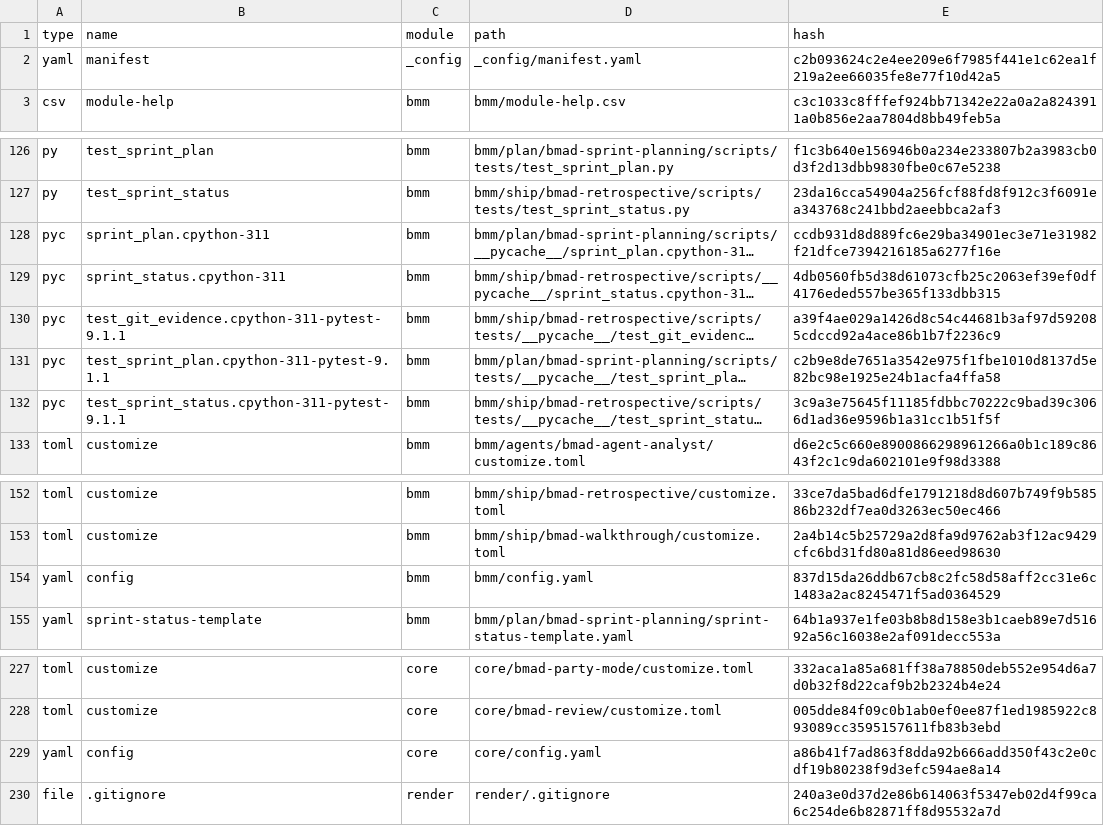
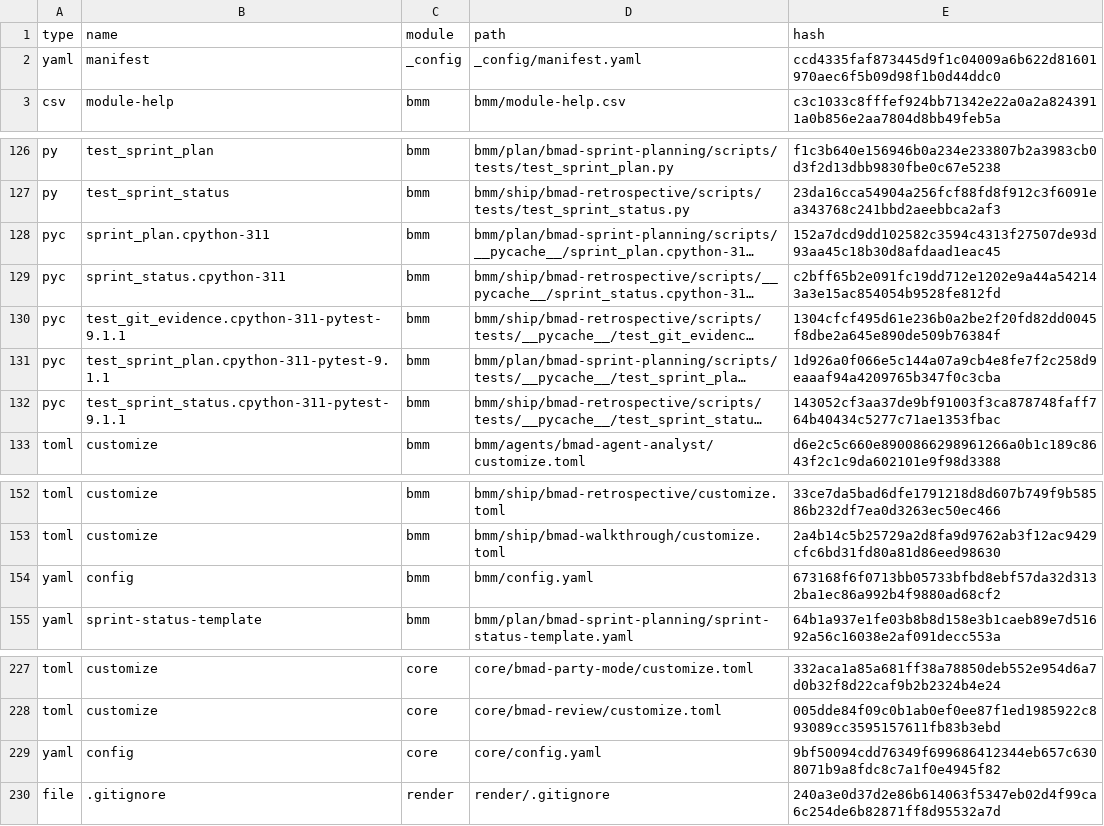
Before and after one commit to matiaspecile/matrix-control, a CSV file: _bmad/_config/files-manifest.csv, drawn as a sheet; only a part is shown, gaps mark what is left out; long unchanged cells end in …; the diff names each change by its address in the sheet, - before the commit and + after, or states it on an @@ line.

```diff
--- a/_bmad/_config/files-manifest.csv
+++ b/_bmad/_config/files-manifest.csv
-E2 (hash): c2b093624c2e4ee209e6f7985f441e1c62ea1f219a2ee66035fe8e77f10d42a5
+E2 (hash): ccd4335faf873445d9f1c04009a6b622d81601970aec6f5b09d98f1b0d44ddc0
-E128 (hash): ccdb931d8d889fc6e29ba34901ec3e71e31982f21dfce7394216185a6277f16e
+E128 (hash): 152a7dcd9dd102582c3594c4313f27507de93d93aa45c18b30d8afdaad1eac45
-E129 (hash): 4db0560fb5d38d61073cfb25c2063ef39ef0df4176eded557be365f133dbb315
+E129 (hash): c2bff65b2e091fc19dd712e1202e9a44a542143a3e15ac854054b9528fe812fd
-E130 (hash): a39f4ae029a1426d8c54c44681b3af97d592085cdccd92a4ace86b1b7f2236c9
+E130 (hash): 1304cfcf495d61e236b0a2be2f20fd82dd0045f8dbe2a645e890de509b76384f
-E131 (hash): c2b9e8de7651a3542e975f1fbe1010d8137d5e82bc98e1925e24b1acfa4ffa58
+E131 (hash): 1d926a0f066e5c144a07a9cb4e8fe7f2c258d9eaaaf94a4209765b347f0c3cba
-E132 (hash): 3c9a3e75645f11185fdbbc70222c9bad39c3066d1ad36e9596b1a31cc1b51f5f
+E132 (hash): 143052cf3aa37de9bf91003f3ca878748faff764b40434c5277c71ae1353fbac
-E154 (hash): 837d15da26ddb67cb8c2fc58d58aff2cc31e6c1483a2ac8245471f5ad0364529
+E154 (hash): 673168f6f0713bb05733bfbd8ebf57da32d3132ba1ec86a992b4f9880ad68cf2
-E229 (hash): a86b41f7ad863f8dda92b666add350f43c2e0cdf19b80238f9d3efc594ae8a14
+E229 (hash): 9bf50094cdd76349f699686412344eb657c6308071b9a8fdc8c7a1f0e4945f82
```
Also changed, not shown: 4 other files.
